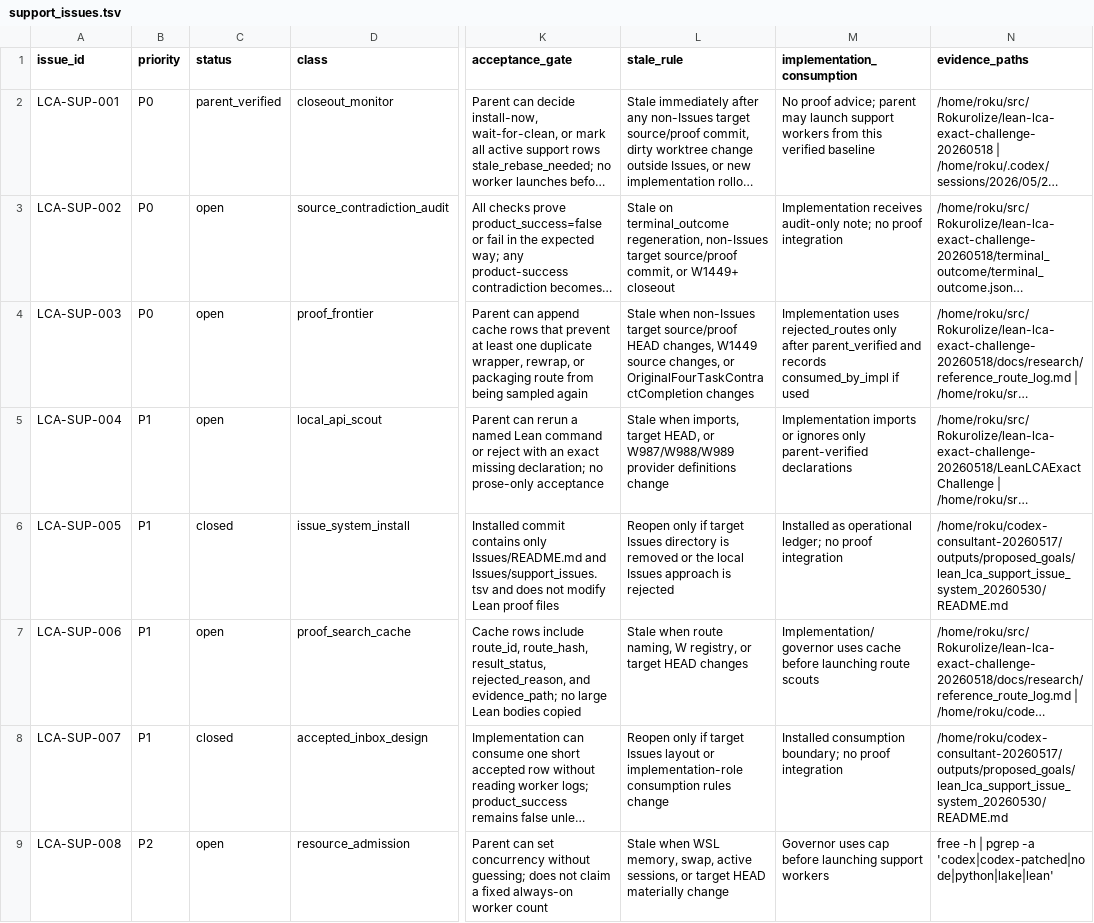
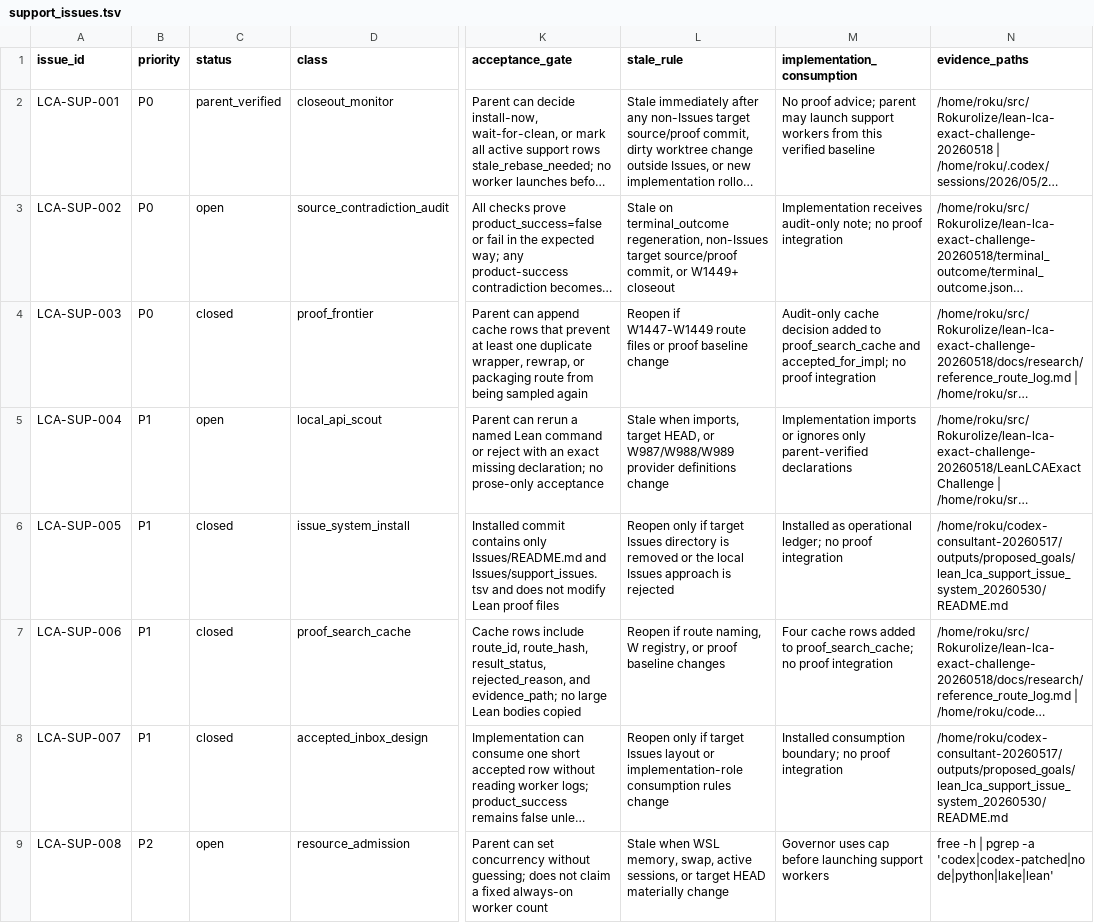
Before and after one commit to Rokurolize/lean-lca-exact-challenge-20260518, a TSV file: Issues/support_issues.tsv, drawn as a sheet; only a part is shown, gaps mark what is left out; long unchanged cells end in …; the diff names each change by its address in the sheet, - before the commit and + after, or states it on an @@ line.

Commit message:
Record first support worker results

```diff
--- a/Issues/support_issues.tsv
+++ b/Issues/support_issues.tsv
-C4 (status): open
+C4 (status): closed
-L4 (stale_rule): Stale when non-Issues target source/proof HEAD changes, W1449 source changes, or OriginalFourTaskContractCompletion changes
+L4 (stale_rule): Reopen if W1447-W1449 route files or proof baseline change
-M4 (implementation_consumption): Implementation uses rejected_routes only after parent_verified and records consumed_by_impl if used
+M4 (implementation_consumption): Audit-only cache decision added to proof_search_cache and accepted_for_impl; no proof integration
-C7 (status): open
+C7 (status): closed
-L7 (stale_rule): Stale when route naming, W registry, or target HEAD changes
+L7 (stale_rule): Reopen if route naming, W registry, or proof baseline changes
-M7 (implementation_consumption): Implementation/governor uses cache before launching route scouts
+M7 (implementation_consumption): Four cache rows added to proof_search_cache; no proof integration
```
Also changed, not shown: 7 other files.
